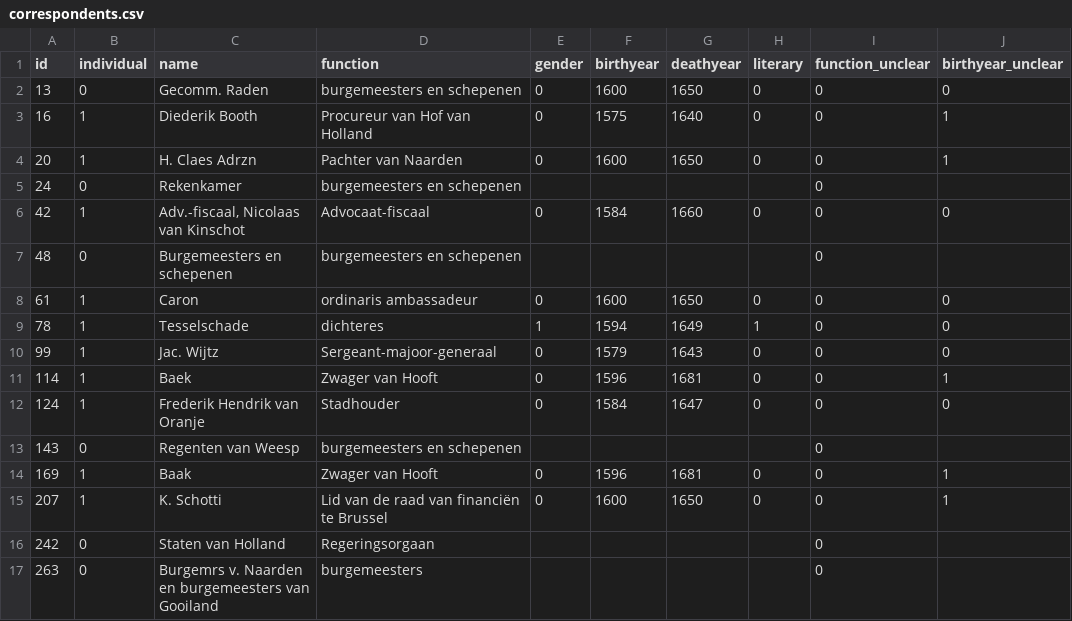
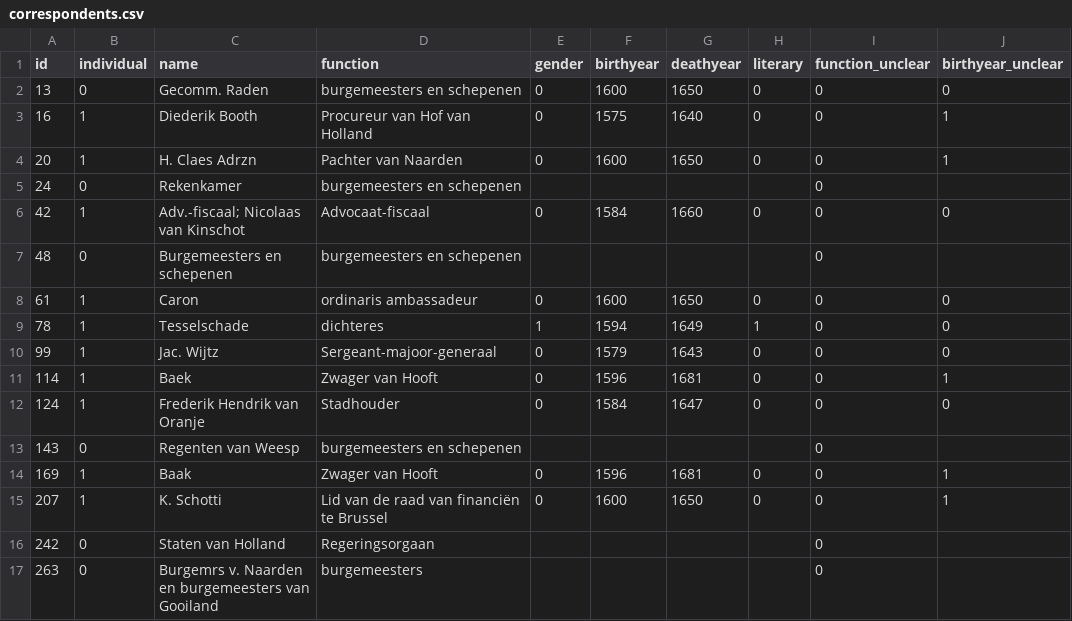
Before and after one commit to knaw-huc/brieven-van-hooft-pipeline, a CSV file: data/metadata/correspondents.csv, drawn as a sheet; only a part is shown; the diff names each change by its address in the sheet, - before the commit and + after, or states it on an @@ line.

Commit message:
parse extra metadata and convert to STAM model

```diff
--- a/data/metadata/correspondents.csv
+++ b/data/metadata/correspondents.csv
-C6 (name): Adv.-fiscaal, Nicolaas van Kinschot
+C6 (name): Adv.-fiscaal; Nicolaas van Kinschot
```
Also changed, not shown: 2 other files.
